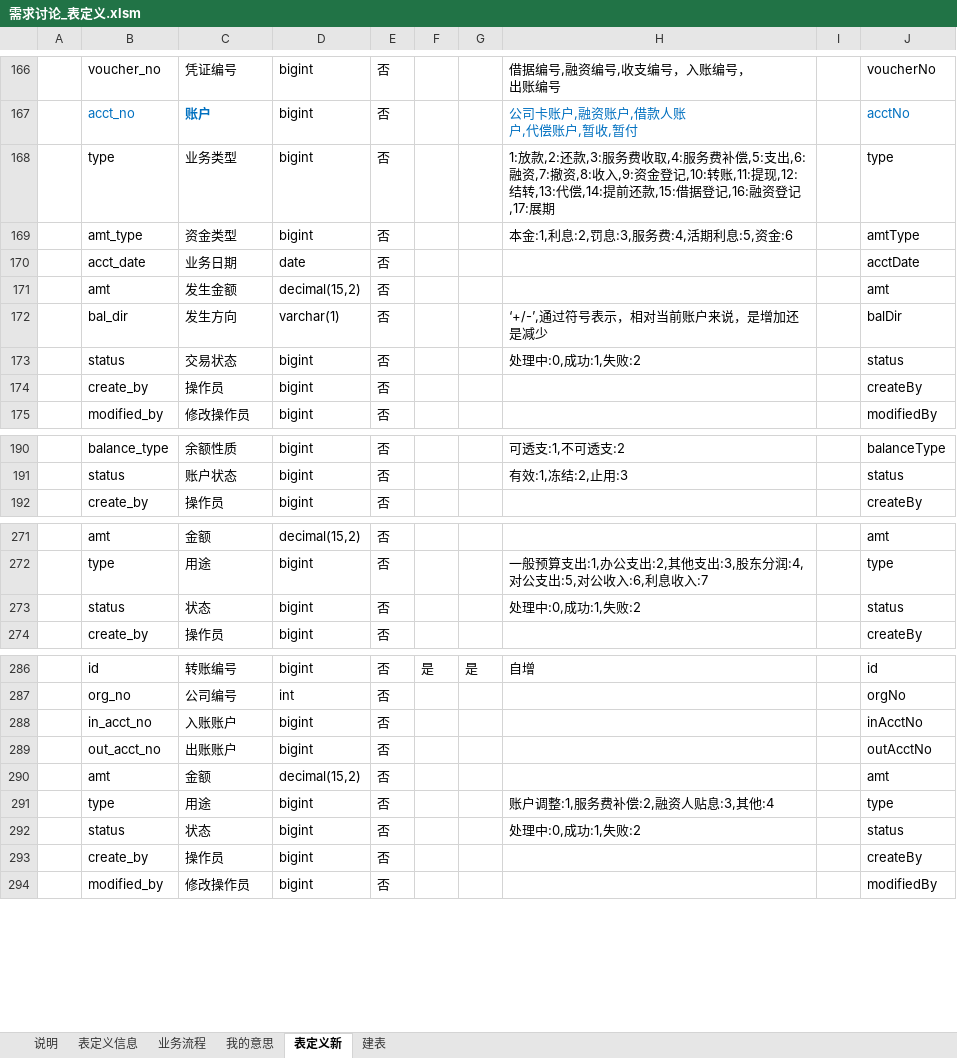
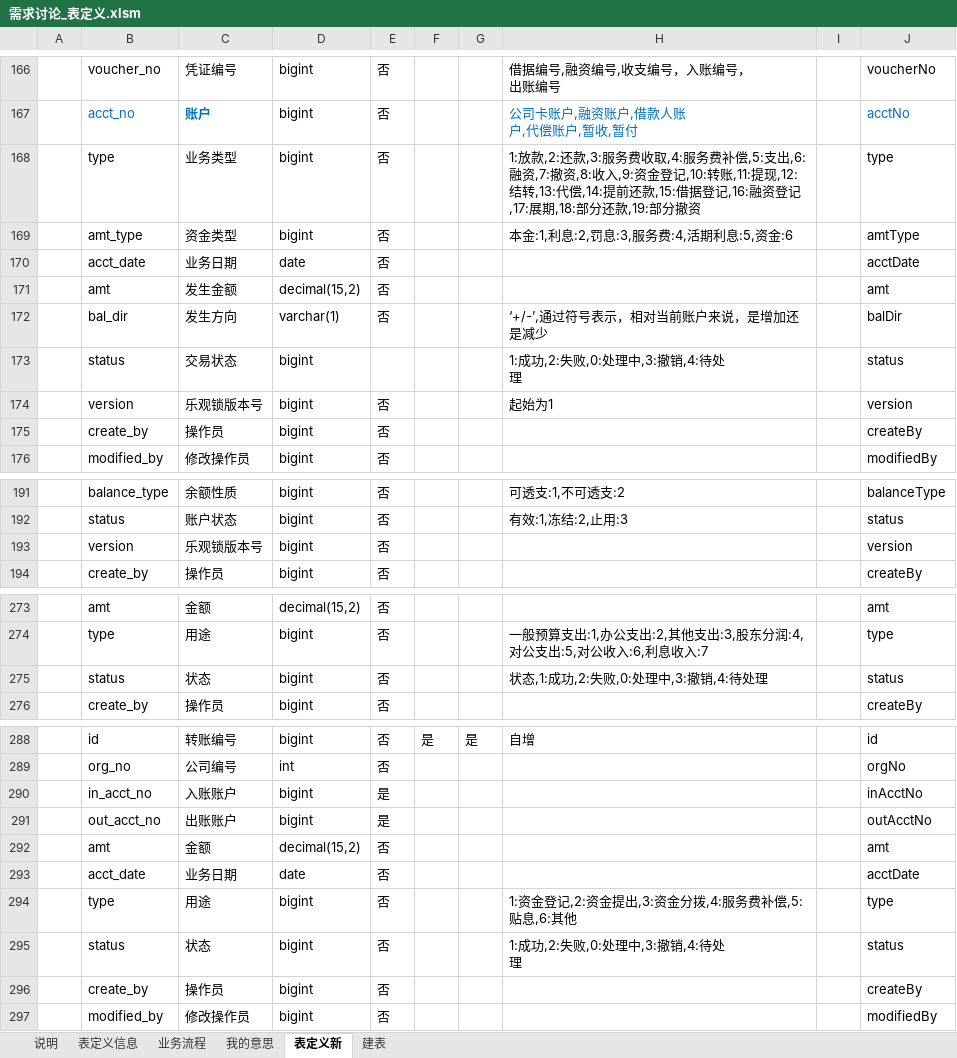
Before and after one commit to baiyin1115/loan, an Excel workbook: doc/需求讨论_表定义.xlsm, sheet 表定义新, drawn as a sheet; only a part is shown, gaps mark what is left out; values as stored, in another font and other column widths than the file's, no borders; addresses are those after the commit; ↵ is a line break in a cell; the diff names each change by its address in the sheet, - before the commit and + after, or states it on an @@ line.

```diff
--- a/doc/需求讨论_表定义.xlsm (sheet 表定义新)
+++ b/doc/需求讨论_表定义.xlsm (sheet 表定义新)
-H168: …记,17:展期
+H168: …记,17:展期,18:部分还款,19:部分撤资
-E173: 否
+E173: (empty)
-H173: 处理中:0,成功:1,失败:2
+H173: 1:成功,2:失败,0:处理中,3:撤销,4:待处 ↵ 理
+row 174:  | version | 乐观锁版本号 | bigint | 否 |  |  | 起始为1 |  | version
+row 193:  | version | 乐观锁版本号 | bigint | 否 |  |  |  |  | version
-H275: 处理中:0,成功:1,失败:2
+H275: 状态,1:成功,2:失败,0:处理中,3:撤销,4:待处理
-E290:E291: 否
+E290:E291: 是
+row 293:  | acct_date | 业务日期 | date | 否 |  |  |  |  | acctDate
-H294: 账户调整:1,服务费补偿:2,融资人贴息:3,其他:4
+H294: 1:资金登记,2:资金提出,3:资金分拨,4:服务费补偿,5:贴息,6:其他
-H295: 处理中:0,成功:1,失败:2
+H295: 1:成功,2:失败,0:处理中,3:撤销,4:待处 ↵ 理
```
Also changed, not shown: charts or pictures, 16 other files.
